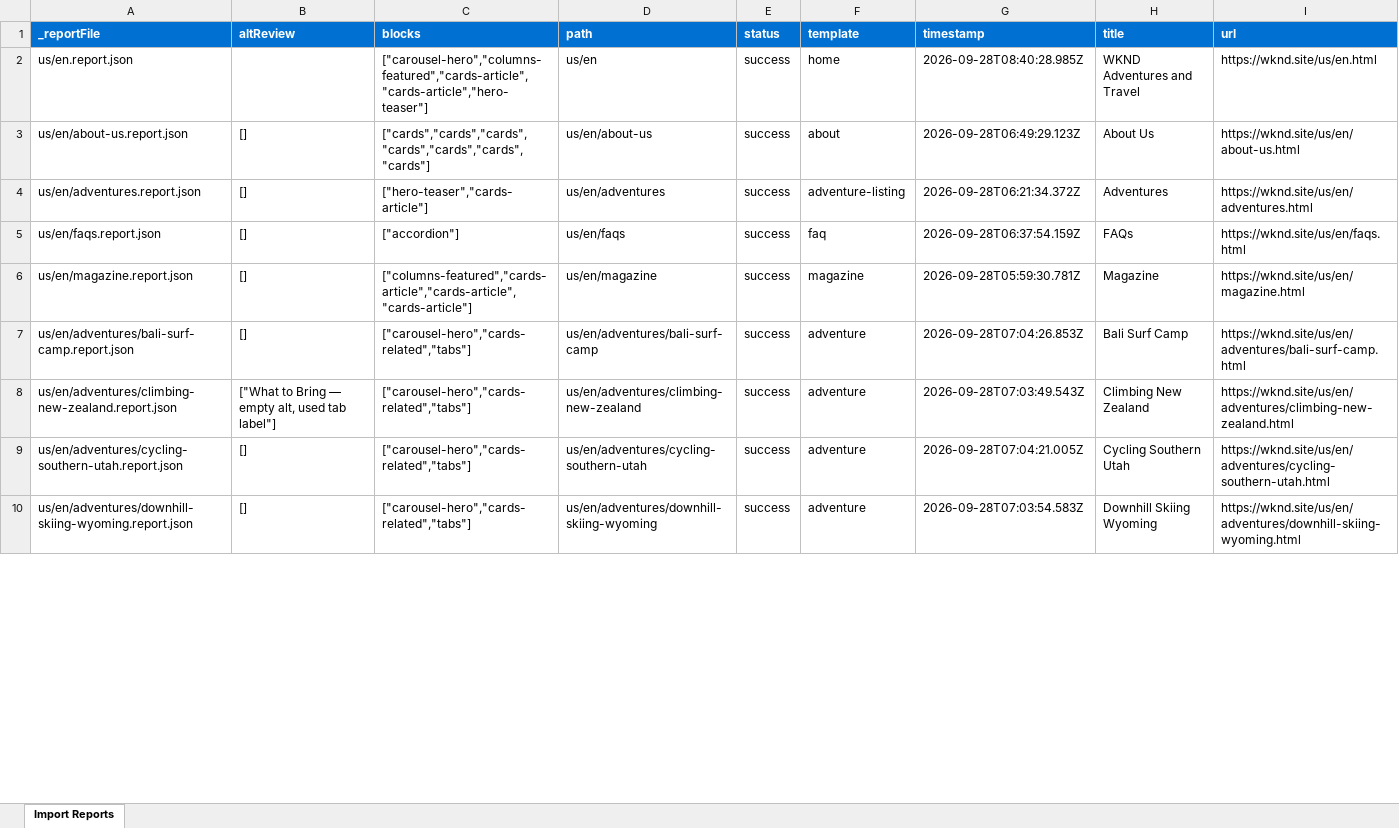
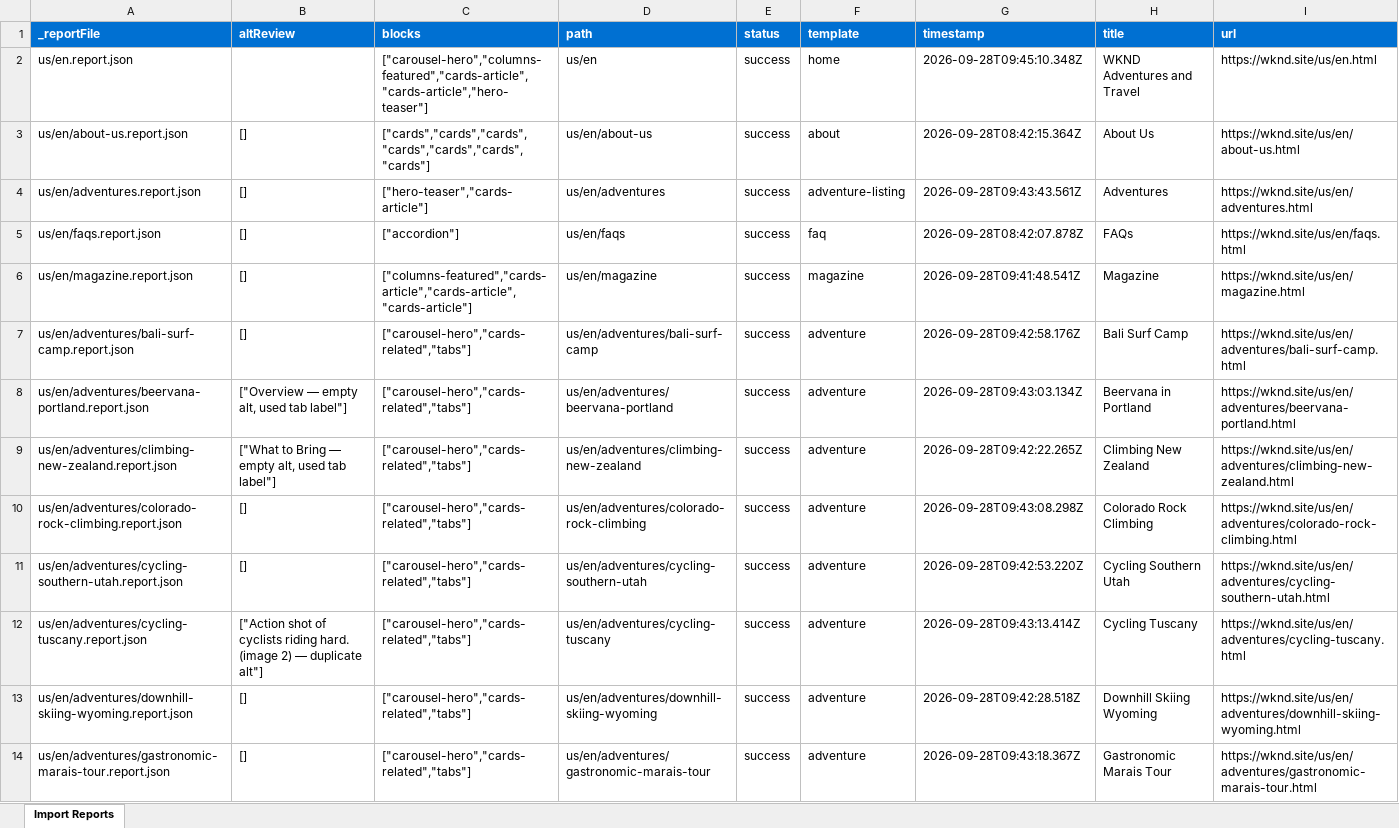
Before and after one commit to mansigupta15/wknd-ema-capstone, an Excel workbook: tools/importer/reports/import-home.report.xlsx, sheet Import Reports, drawn as a sheet; only a part is shown; values as stored, in another font and other column widths than the file's, no borders; addresses are those after the commit; the diff covers the shown part only; the diff names each change by its address in the sheet, - before the commit and + after, or states it on an @@ line.

```diff
--- a/tools/importer/reports/import-home.report.xlsx (sheet Import Reports)
+++ b/tools/importer/reports/import-home.report.xlsx (sheet Import Reports)
-G2 (timestamp): 2026-09-28T08:40:28.985Z
+G2 (timestamp): 2026-09-28T09:45:10.348Z
-G3 (timestamp): 2026-09-28T06:49:29.123Z
+G3 (timestamp): 2026-09-28T08:42:15.364Z
-G4 (timestamp): 2026-09-28T06:21:34.372Z
+G4 (timestamp): 2026-09-28T09:43:43.561Z
-G5 (timestamp): 2026-09-28T06:37:54.159Z
+G5 (timestamp): 2026-09-28T08:42:07.878Z
-G6 (timestamp): 2026-09-28T05:59:30.781Z
+G6 (timestamp): 2026-09-28T09:41:48.541Z
-G7 (timestamp): 2026-09-28T07:04:26.853Z
+G7 (timestamp): 2026-09-28T09:42:58.176Z
+row 8: us/en/adventures/beervana-portland.report.json | ["Overview — empty alt, used tab label"] | ["carousel-hero","cards-related","tabs"] | us/en/adventures/beervana-portland | success | adventure | 2026-09-28T09:43:03.134Z | Beervana in Portland | https://wknd.site/us/en/adventures/beervana-portland.html
-G9 (timestamp): 2026-09-28T07:03:49.543Z
+G9 (timestamp): 2026-09-28T09:42:22.265Z
+row 10: us/en/adventures/colorado-rock-climbing.report.json | [] | ["carousel-hero","cards-related","tabs"] | us/en/adventures/colorado-rock-climbing | success | adventure | 2026-09-28T09:43:08.298Z | Colorado Rock Climbing | https://wknd.site/us/en/adventures/colorado-rock-climbing.html
-G11 (timestamp): 2026-09-28T07:04:21.005Z
+G11 (timestamp): 2026-09-28T09:42:53.220Z
+row 12: us/en/adventures/cycling-tuscany.report.json | ["Action shot of cyclists riding hard. (image 2) — duplicate alt"] | ["carousel-hero","cards-related","tabs"] | us/en/adventures/cycling-tuscany | success | adventure | 2026-09-28T09:43:13.414Z | Cycling Tuscany | https://wknd.site/us/en/adventures/cycling-tuscany.html
-G13 (timestamp): 2026-09-28T07:03:54.583Z
+G13 (timestamp): 2026-09-28T09:42:28.518Z
+row 14: us/en/adventures/gastronomic-marais-tour.report.json | [] | ["carousel-hero","cards-related","tabs"] | us/en/adventures/gastronomic-marais-tour | success | adventure | 2026-09-28T09:43:18.367Z | Gastronomic Marais Tour | https://wknd.site/us/en/adventures/gastronomic-marais-tour.html
```
Also changed, not shown: 4 added rows and 9 edited cells elsewhere in this sheet, tools/importer/reports/import-adventure-listing.report.xlsx, tools/importer/reports/import-adventure.report.xlsx, 40 other files.
